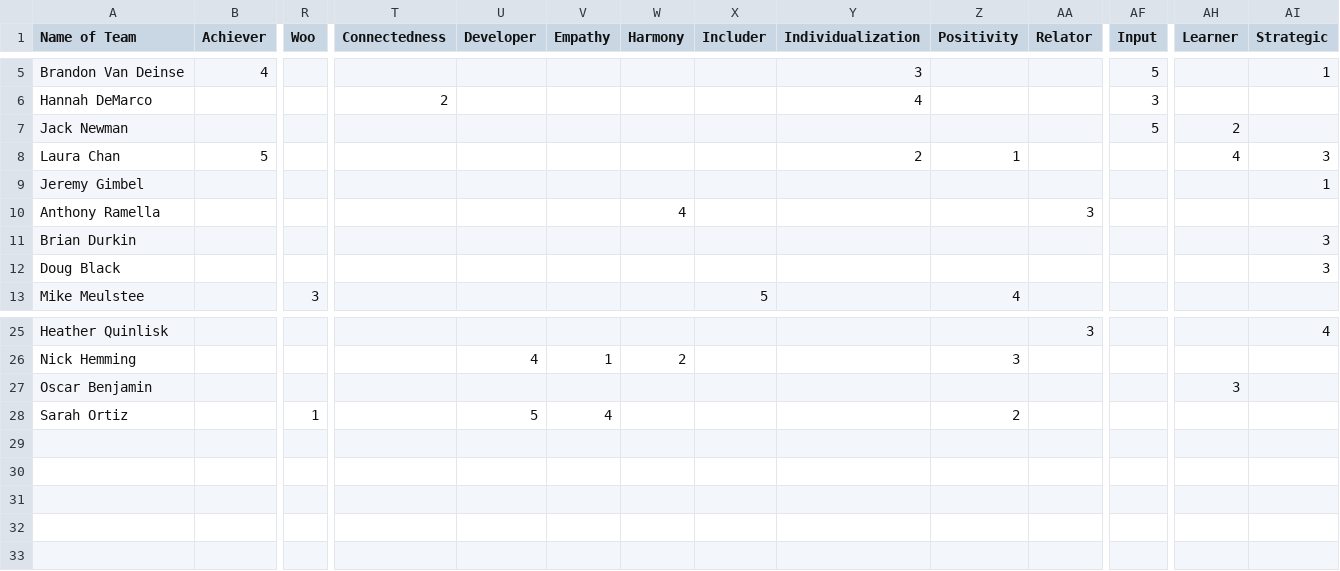
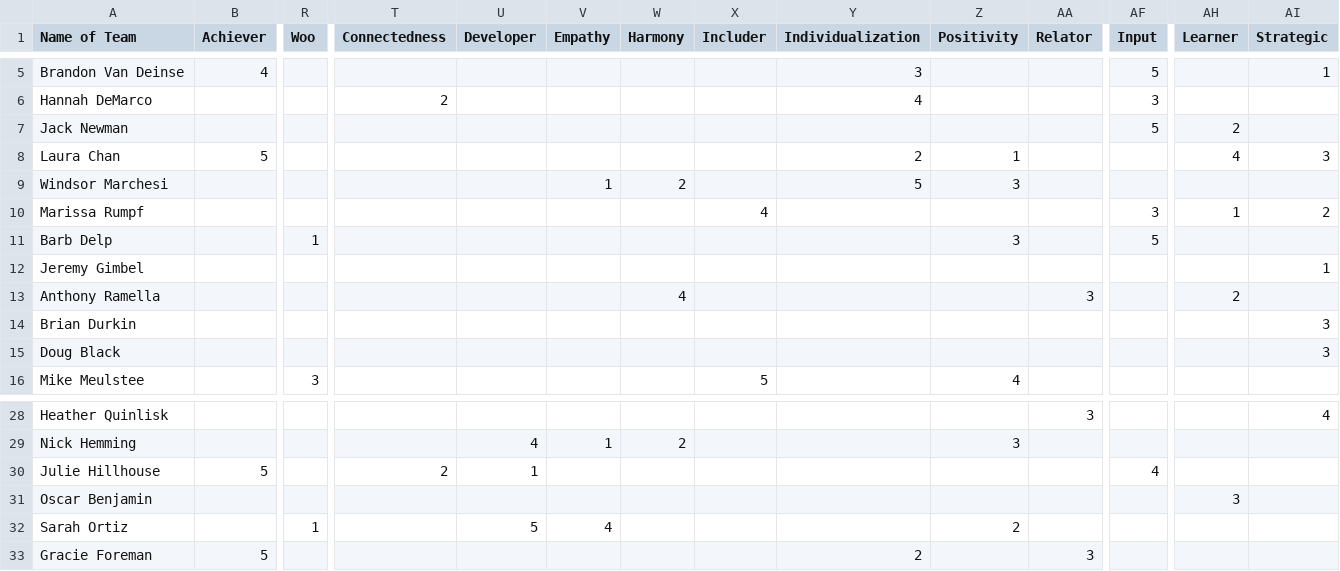
Before and after one commit to dknieriem/RISE-Score-Visualizer, a CSV file: strengths.csv, drawn as a sheet; only a part is shown, gaps mark what is left out; addresses are those after the commit; rows hold the shown columns only; the diff names each change by its address in the sheet, - before the commit and + after, or states it on an @@ line.

```diff
--- a/strengths.csv
+++ b/strengths.csv
+row 9: Windsor Marchesi |  |  |  |  | 1 | 2 |  | 5 | 3
+row 10: Marissa Rumpf |  |  |  |  |  |  | 4 |  |  |  | 3 | 1 | 2
+row 11: Barb Delp |  | 1 |  |  |  |  |  |  | 3 |  | 5
-AH13 (Learner): (empty)
+AH13 (Learner): 2
+row 30: Julie Hillhouse | 5 |  | 2 | 1 |  |  |  |  |  |  | 4
+row 33: Gracie Foreman | 5 |  |  |  |  |  |  | 2 |  | 3
```
Also changed, not shown: 32 other files.
